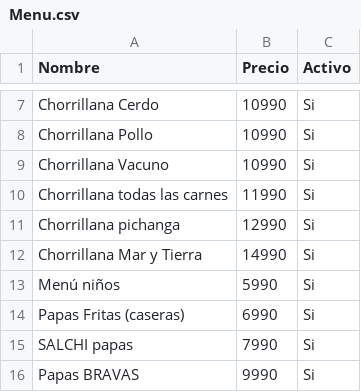
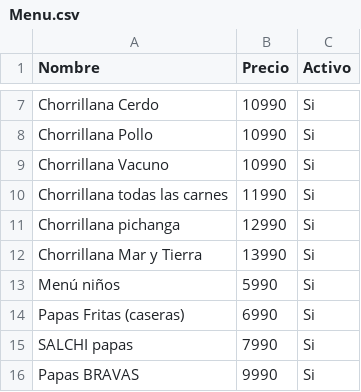
Before and after one commit to sebastiancordovaw2/vue-ionic-inicio-pinia, a CSV file: public/Menu.csv, drawn as a sheet; only a part is shown, gaps mark what is left out; the diff covers the shown part only.

```diff
--- a/public/Menu.csv
+++ b/public/Menu.csv
@@ -11,3 +11,3 @@ Chorrillana todas las carnes,11990,Si
 Chorrillana pichanga,12990,Si
-Chorrillana Mar y Tierra,14990,Si
+Chorrillana Mar y Tierra,13990,Si
 Menú niños,5990,Si
```
Also changed, not shown: 13 added rows and 8 edited cells elsewhere in this file.
